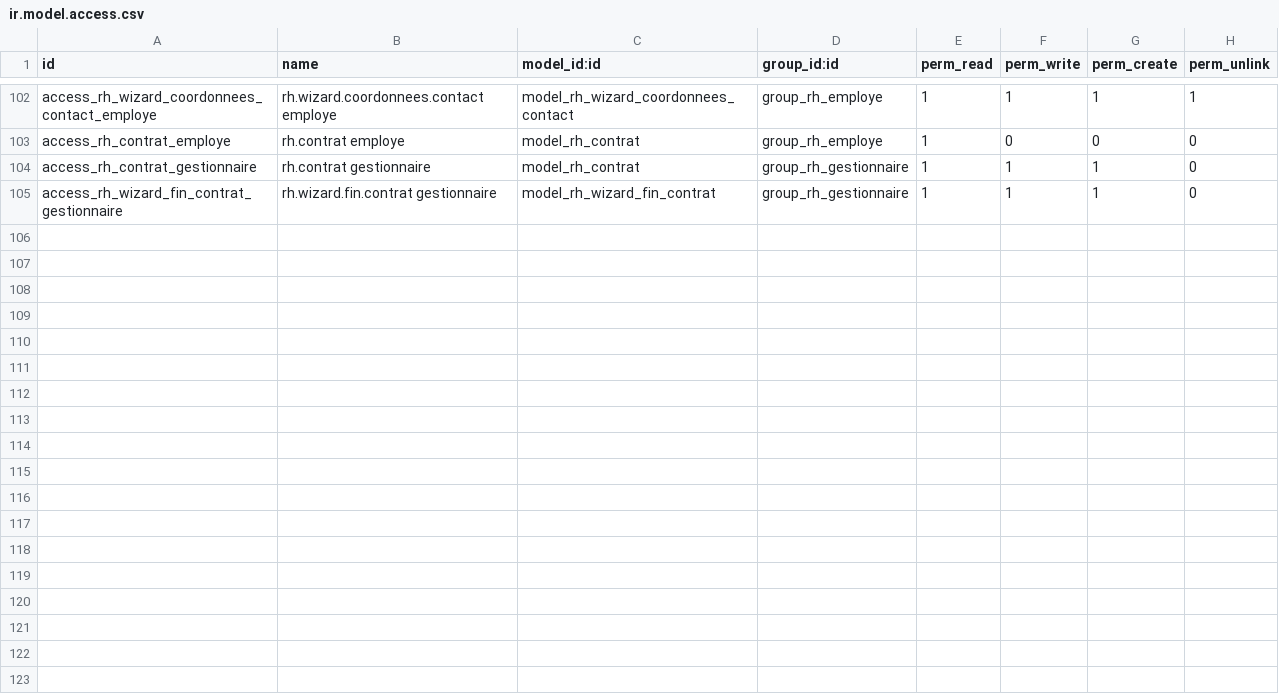
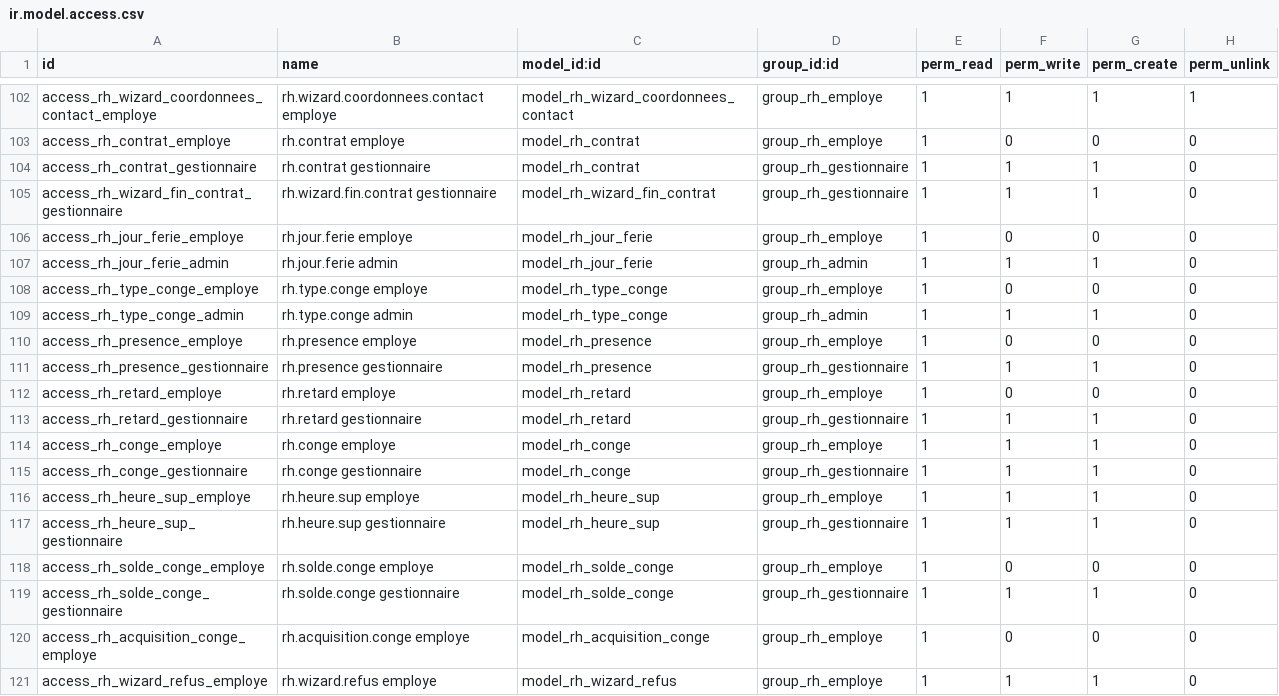
Before and after one commit to stanislas0712/RH-BURKINA, a CSV file: custom_addons/rh_burkina/security/ir.model.access.csv, drawn as a sheet; only a part is shown, gaps mark what is left out.

```diff
--- a/custom_addons/rh_burkina/security/ir.model.access.csv
+++ b/custom_addons/rh_burkina/security/ir.model.access.csv
@@ -105 +105,17 @@ access_rh_contrat_gestionnaire,rh.contrat gestionnaire,model_rh_contrat,group_rh
 access_rh_wizard_fin_contrat_gestionnaire,rh.wizard.fin.contrat gestionnaire,model_rh_wizard_fin_contrat,group_rh_gestionnaire,1,1,1,0
+access_rh_jour_ferie_employe,rh.jour.ferie employe,model_rh_jour_ferie,group_rh_employe,1,0,0,0
+access_rh_jour_ferie_admin,rh.jour.ferie admin,model_rh_jour_ferie,group_rh_admin,1,1,1,0
+access_rh_type_conge_employe,rh.type.conge employe,model_rh_type_conge,group_rh_employe,1,0,0,0
+access_rh_type_conge_admin,rh.type.conge admin,model_rh_type_conge,group_rh_admin,1,1,1,0
+access_rh_presence_employe,rh.presence employe,model_rh_presence,group_rh_employe,1,0,0,0
+access_rh_presence_gestionnaire,rh.presence gestionnaire,model_rh_presence,group_rh_gestionnaire,1,1,1,0
+access_rh_retard_employe,rh.retard employe,model_rh_retard,group_rh_employe,1,0,0,0
+access_rh_retard_gestionnaire,rh.retard gestionnaire,model_rh_retard,group_rh_gestionnaire,1,1,1,0
+access_rh_conge_employe,rh.conge employe,model_rh_conge,group_rh_employe,1,1,1,0
+access_rh_conge_gestionnaire,rh.conge gestionnaire,model_rh_conge,group_rh_gestionnaire,1,1,1,0
+access_rh_heure_sup_employe,rh.heure.sup employe,model_rh_heure_sup,group_rh_employe,1,1,1,0
+access_rh_heure_sup_gestionnaire,rh.heure.sup gestionnaire,model_rh_heure_sup,group_rh_gestionnaire,1,1,1,0
+access_rh_solde_conge_employe,rh.solde.conge employe,model_rh_solde_conge,group_rh_employe,1,0,0,0
+access_rh_solde_conge_gestionnaire,rh.solde.conge gestionnaire,model_rh_solde_conge,group_rh_gestionnaire,1,1,1,0
+access_rh_acquisition_conge_employe,rh.acquisition.conge employe,model_rh_acquisition_conge,group_rh_employe,1,0,0,0
+access_rh_wizard_refus_employe,rh.wizard.refus employe,model_rh_wizard_refus,group_rh_employe,1,1,1,0
```
Also changed, not shown: 21 other files.
